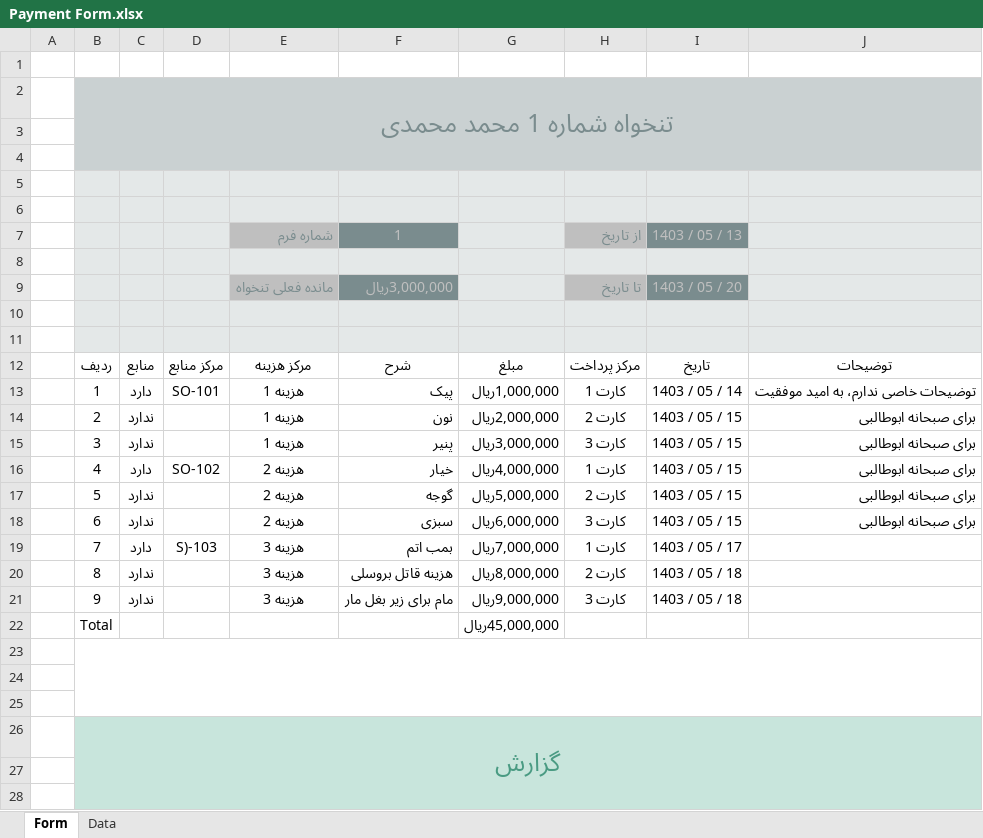
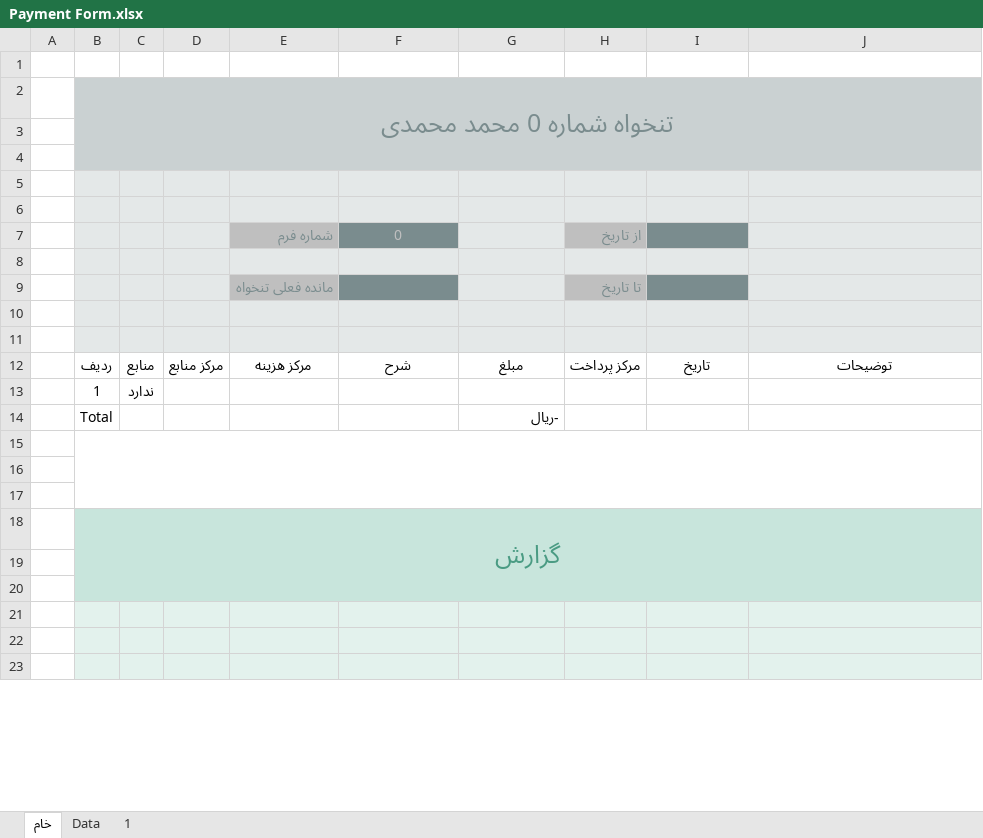
Before and after one commit to Persian-Green/Payment-Form, an Excel workbook: Payment Form.xlsx, sheet خام, drawn as a sheet; only a part is shown; the shorter side is filled out with more unchanged rows; values as stored, in another font and other column widths than the file's, no borders; charts and pictures and conditional formats and table styles not drawn; removed rows and columns are numbered as before the commit, all else as after; the diff covers the shown part only; the diff names each change by its address in the sheet, - before the commit and + after, or states it on an @@ line.

```diff
--- a/Payment Form.xlsx (sheet خام)
+++ b/Payment Form.xlsx (sheet خام)
-sheet tab: Form
+sheet tab: خام
+sheet tab: 1
-B2: تنخواه شماره 1 محمد محمدی
+B2: تنخواه شماره 0 محمد محمدی
-F7: 1
+F7: 0
-I7: 1403 / 05 / 13
+I7: (empty)
-F9: 3,000,000ريال
+F9: (empty)
-I9: 1403 / 05 / 20
+I9: (empty)
-row 13:  | 1 | دارد | SO-101 | هزینه 1 | پیک | 1,000,000ريال | کارت 1 | 1403 / 05 / 14 | توضیحات خاصی ندارم، به امید موفقیت
-row 14:  | 2 | ندارد |  | هزینه 1 | نون | 2,000,000ريال | کارت 2 | 1403 / 05 / 15 | برای صبحانه ابوطالبی
-row 15:  | 3 | ندارد |  | هزینه 1 | پنیر | 3,000,000ريال | کارت 3 | 1403 / 05 / 15 | برای صبحانه ابوطالبی
-row 16:  | 4 | دارد | SO-102 | هزینه 2 | خیار | 4,000,000ريال | کارت 1 | 1403 / 05 / 15 | برای صبحانه ابوطالبی
-row 17:  | 5 | ندارد |  | هزینه 2 | گوجه | 5,000,000ريال | کارت 2 | 1403 / 05 / 15 | برای صبحانه ابوطالبی
-row 18:  | 6 | ندارد |  | هزینه 2 | سبزی | 6,000,000ريال | کارت 3 | 1403 / 05 / 15 | برای صبحانه ابوطالبی
-row 19:  | 7 | دارد | S)-103 | هزینه 3 | بمب اتم | 7,000,000ريال | کارت 1 | 1403 / 05 / 17
-row 20:  | 8 | ندارد |  | هزینه 3 | هزینه قاتل بروسلی | 8,000,000ريال | کارت 2 | 1403 / 05 / 18
-row 21:  | 9 | ندارد |  | هزینه 3 | مام برای زیر بغل مار | 9,000,000ريال | کارت 3 | 1403 / 05 / 18
+row 13:  | 1 | ندارد
-G14: 45,000,000ريال
+G14: -ريال
```
Also changed, not shown: 2 edited cells elsewhere in this sheet, sheet Data, charts or pictures, 1 other file.
